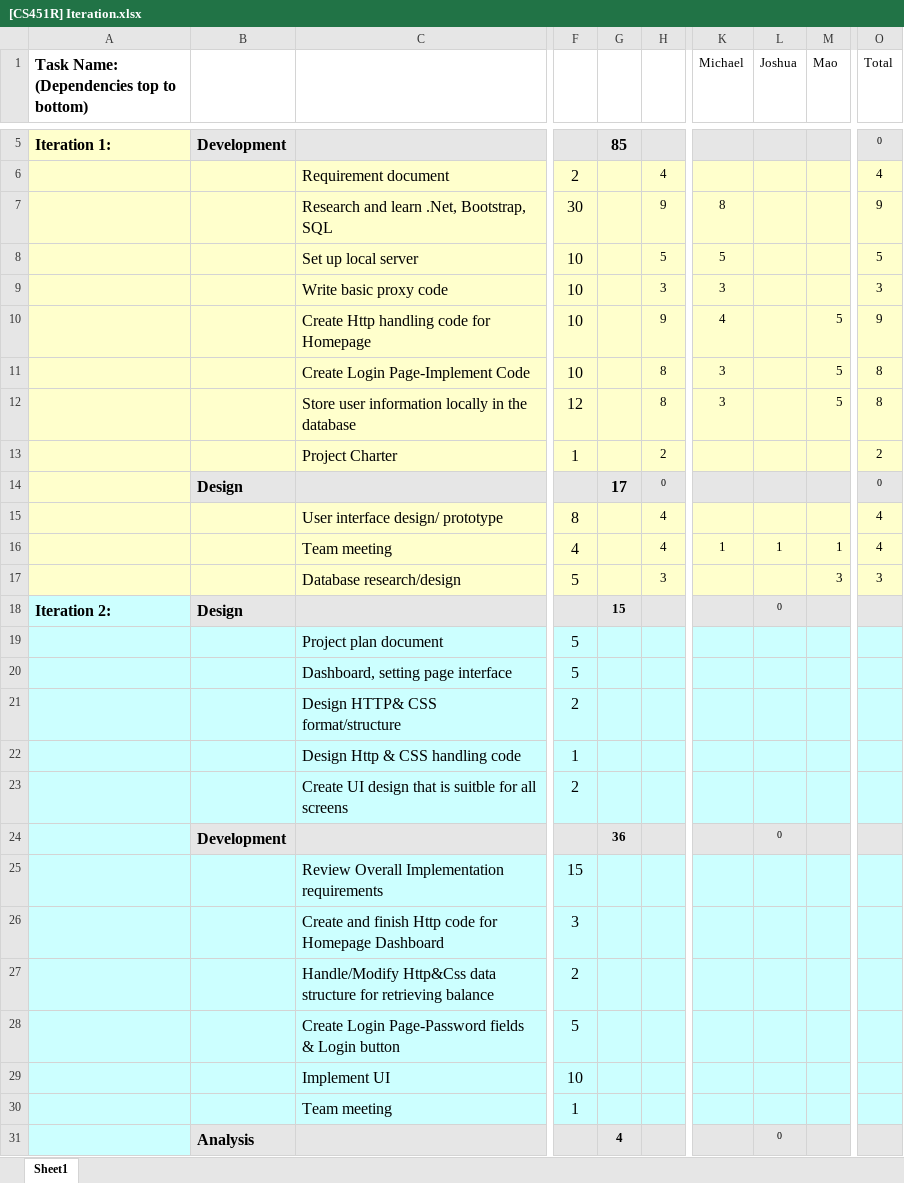
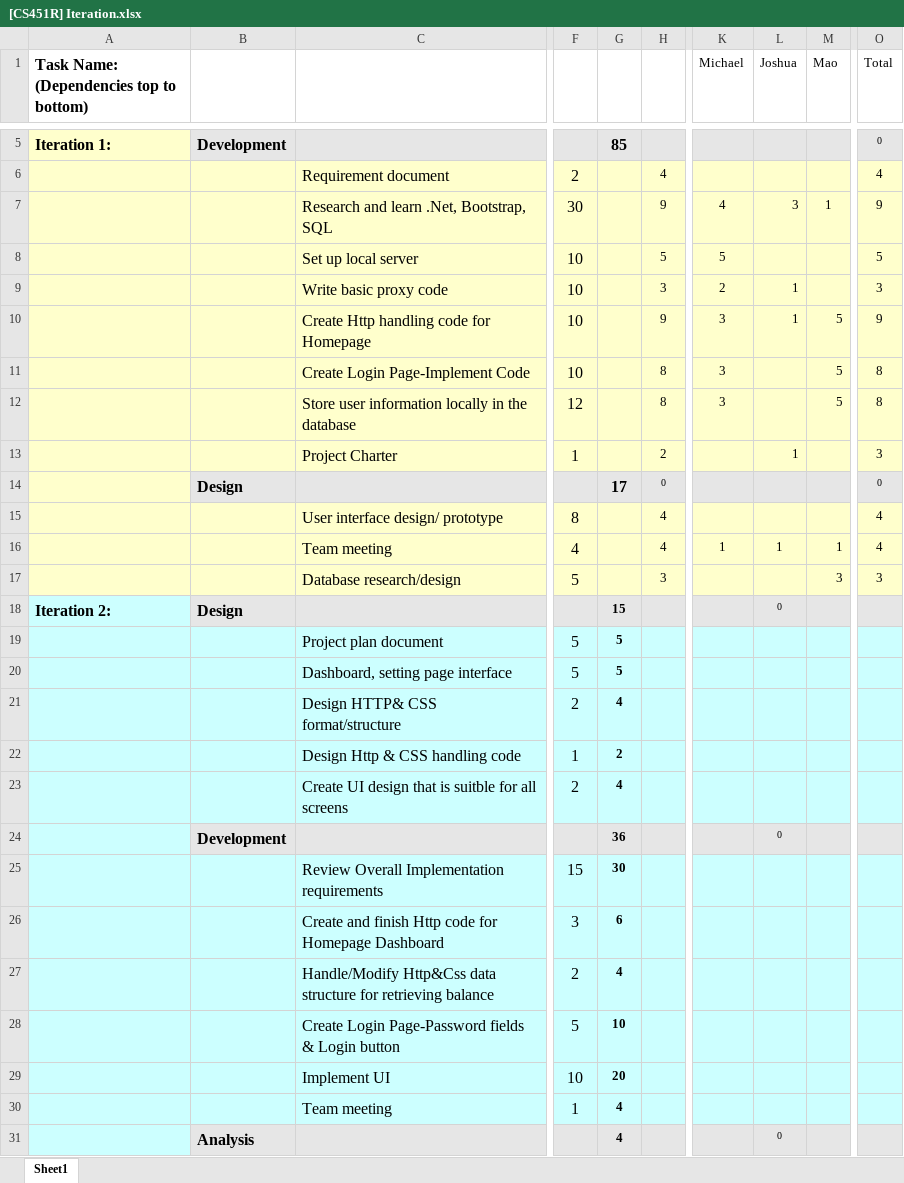
Before and after one commit to umkc-cs-451-2020-spring/semester-project-group-9, an Excel workbook: Documentation/Iteration2/[CS451R] Iteration.xlsx, sheet Sheet1, drawn as a sheet; only a part is shown, gaps mark what is left out; values as stored, in another font and other column widths than the file's, no borders; charts and pictures not drawn; the diff names each change by its address in the sheet, - before the commit and + after, or states it on an @@ line.

```diff
--- a/Documentation/Iteration2/[CS451R] Iteration.xlsx (sheet Sheet1)
+++ b/Documentation/Iteration2/[CS451R] Iteration.xlsx (sheet Sheet1)
-K7 (Michael): 8
+K7 (Michael): 4
-L7 (Joshua): (empty)
+L7 (Joshua): 3
-M7 (Mao): (empty)
+M7 (Mao): 1
-K9 (Michael): 3
+K9 (Michael): 2
-L9:L10 (Joshua): (empty)
+L9:L10 (Joshua): 1
-K10 (Michael): 4
+K10 (Michael): 3
-L13 (Joshua): (empty)
+L13 (Joshua): 1
-O13 (Total): 2
+O13 (Total): 3
-G19:G20: (empty)
+G19:G20: 5
-G21: (empty)
+G21: 4
-G22: (empty)
+G22: 2
-G23: (empty)
+G23: 4
-G25: (empty)
+G25: 30
-G26: (empty)
+G26: 6
-G27: (empty)
+G27: 4
-G28: (empty)
+G28: 10
-G29: (empty)
+G29: 20
-G30: (empty)
+G30: 4
```
Also changed, not shown: 5 other files.
